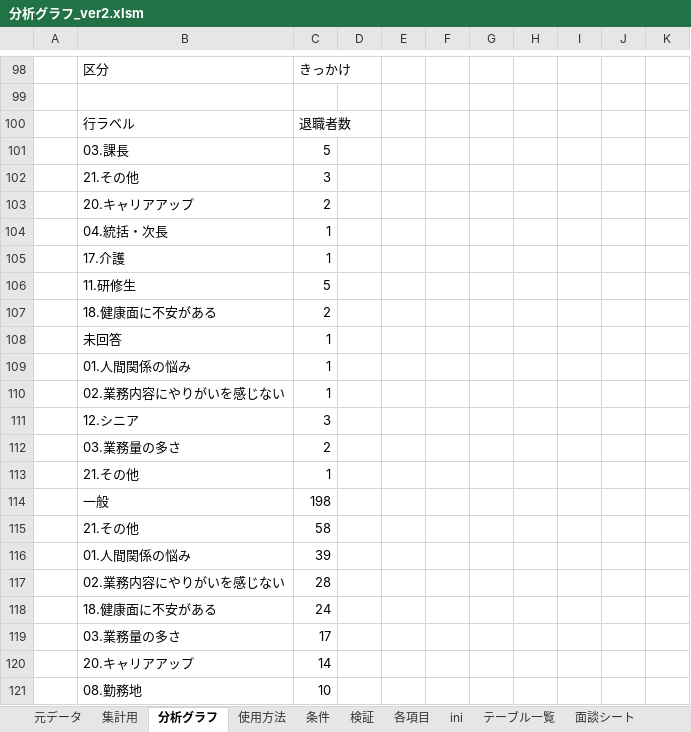
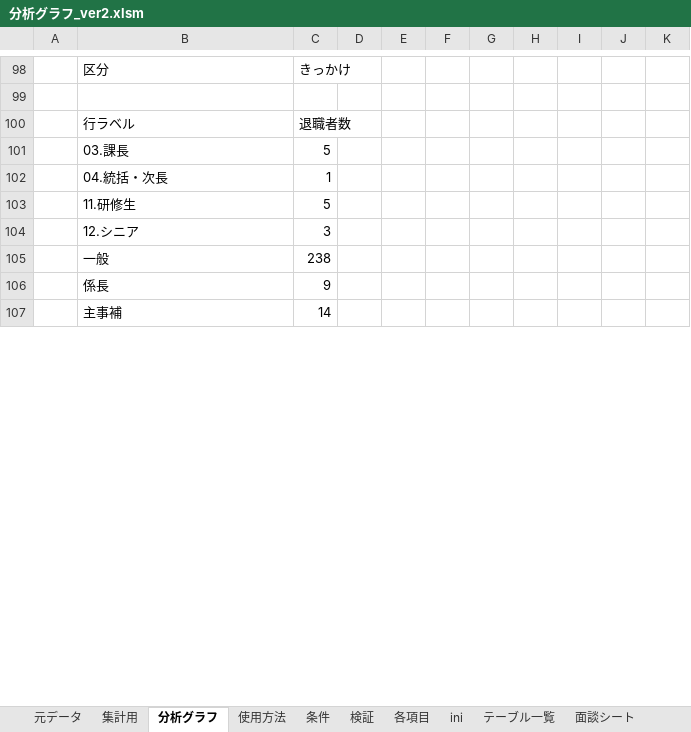
Before and after one commit to primaryplane-dev/Analysis-graph_1, an Excel workbook: 分析グラフ_ver2.xlsm, sheet 分析グラフ, drawn as a sheet; only a part is shown, gaps mark what is left out; the shorter side is filled out with more unchanged rows; values as stored, in another font and other column widths than the file's, no borders; charts and pictures not drawn; removed rows and columns are numbered as before the commit, all else as after; the diff covers the shown part only; the diff names each change by its address in the sheet, - before the commit and + after, or states it on an @@ line.

```diff
--- a/分析グラフ_ver2.xlsm (sheet 分析グラフ)
+++ b/分析グラフ_ver2.xlsm (sheet 分析グラフ)
-row 102:  | 21.その他 | 3
-row 103:  | 20.キャリアアップ | 2
-row 105:  | 17.介護 | 1
-row 107:  | 18.健康面に不安がある | 2
-row 108:  | 未回答 | 1
-row 109:  | 01.人間関係の悩み | 1
-row 110:  | 02.業務内容にやりがいを感じない | 1
-row 112:  | 03.業務量の多さ | 2
-row 113:  | 21.その他 | 1
-C105: 198
+C105: 238
-row 115:  | 21.その他 | 58
-row 116:  | 01.人間関係の悩み | 39
-row 117:  | 02.業務内容にやりがいを感じない | 28
-row 118:  | 18.健康面に不安がある | 24
-row 119:  | 03.業務量の多さ | 17
-row 120:  | 20.キャリアアップ | 14
-row 121:  | 08.勤務地 | 10
```
Also changed, not shown: 21 removed rows and 1 edited cell elsewhere in this sheet, charts or pictures, 4 other files.
